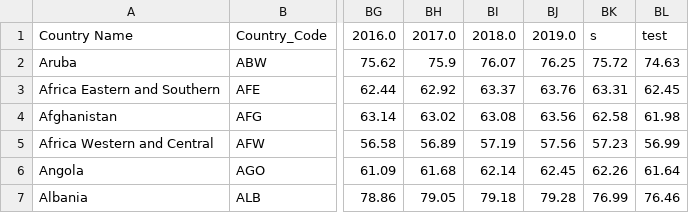
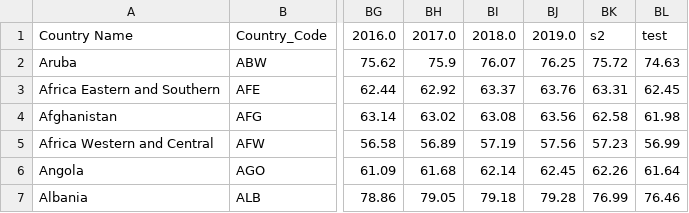
Before and after one commit to AntoineCarre1/DSC106P3, a CSV file: static/API_SP.DYN.LE00.IN_DS2_en_csv_v2_46.csv, drawn as a sheet; only a part is shown, gaps mark what is left out; the diff names each change by its address in the sheet, - before the commit and + after, or states it on an @@ line.

```diff
--- a/static/API_SP.DYN.LE00.IN_DS2_en_csv_v2_46.csv
+++ b/static/API_SP.DYN.LE00.IN_DS2_en_csv_v2_46.csv
-BK1: s
+BK1: s2
```
Also changed, not shown: 2 other files.
